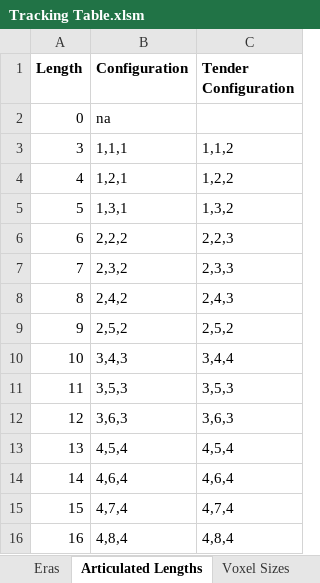
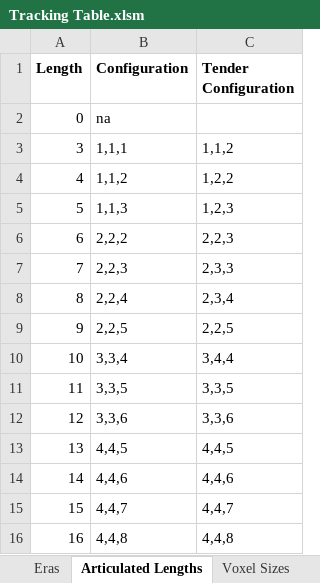
Before and after one commit to mattkimber/timberwolfs_trains, an Excel workbook: Tracking Table.xlsm, sheet Articulated Lengths, drawn as a sheet; values as stored, in another font and other column widths than the file's, no borders; the diff names each change by its address in the sheet, - before the commit and + after, or states it on an @@ line.

```diff
--- a/Tracking Table.xlsm (sheet Articulated Lengths)
+++ b/Tracking Table.xlsm (sheet Articulated Lengths)
-B4 (Configuration): 1,2,1
+B4 (Configuration): 1,1,2
-B5 (Configuration): 1,3,1
+B5 (Configuration): 1,1,3
-C5 (Tender Configuration): 1,3,2
+C5 (Tender Configuration): 1,2,3
-B7 (Configuration): 2,3,2
+B7 (Configuration): 2,2,3
-B8 (Configuration): 2,4,2
+B8 (Configuration): 2,2,4
-C8 (Tender Configuration): 2,4,3
+C8 (Tender Configuration): 2,3,4
-B9 (Configuration): 2,5,2
+B9 (Configuration): 2,2,5
-C9 (Tender Configuration): 2,5,2
+C9 (Tender Configuration): 2,2,5
-B10 (Configuration): 3,4,3
+B10 (Configuration): 3,3,4
-B11 (Configuration): 3,5,3
+B11 (Configuration): 3,3,5
-C11 (Tender Configuration): 3,5,3
+C11 (Tender Configuration): 3,3,5
-B12 (Configuration): 3,6,3
+B12 (Configuration): 3,3,6
-C12 (Tender Configuration): 3,6,3
+C12 (Tender Configuration): 3,3,6
-B13 (Configuration): 4,5,4
+B13 (Configuration): 4,4,5
-C13 (Tender Configuration): 4,5,4
+C13 (Tender Configuration): 4,4,5
-B14 (Configuration): 4,6,4
+B14 (Configuration): 4,4,6
-C14 (Tender Configuration): 4,6,4
+C14 (Tender Configuration): 4,4,6
-B15 (Configuration): 4,7,4
+B15 (Configuration): 4,4,7
-C15 (Tender Configuration): 4,7,4
+C15 (Tender Configuration): 4,4,7
-B16 (Configuration): 4,8,4
+B16 (Configuration): 4,4,8
-C16 (Tender Configuration): 4,8,4
+C16 (Tender Configuration): 4,4,8
```
Also changed, not shown: sheet Table, 7 other files.
